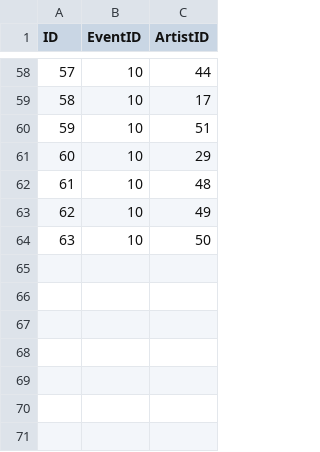
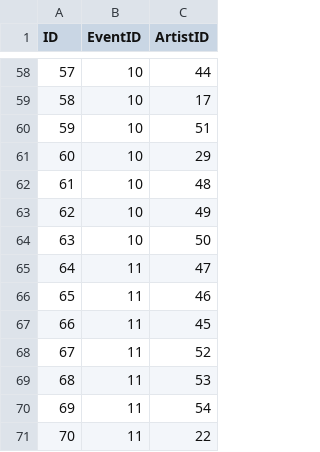
Before and after one commit to emom-sydney/website, a CSV file: src/_data/performances.csv, drawn as a sheet; only a part is shown, gaps mark what is left out; the diff names each change by its address in the sheet, - before the commit and + after, or states it on an @@ line.

```diff
--- a/src/_data/performances.csv
+++ b/src/_data/performances.csv
+row 65: 64 | 11 | 47
+row 66: 65 | 11 | 46
+row 67: 66 | 11 | 45
+row 68: 67 | 11 | 52
+row 69: 68 | 11 | 53
+row 70: 69 | 11 | 54
+row 71: 70 | 11 | 22
```
Also changed, not shown: src/_data/artists.csv, src/_data/artistsocialprofiles.csv, 11 other files.
